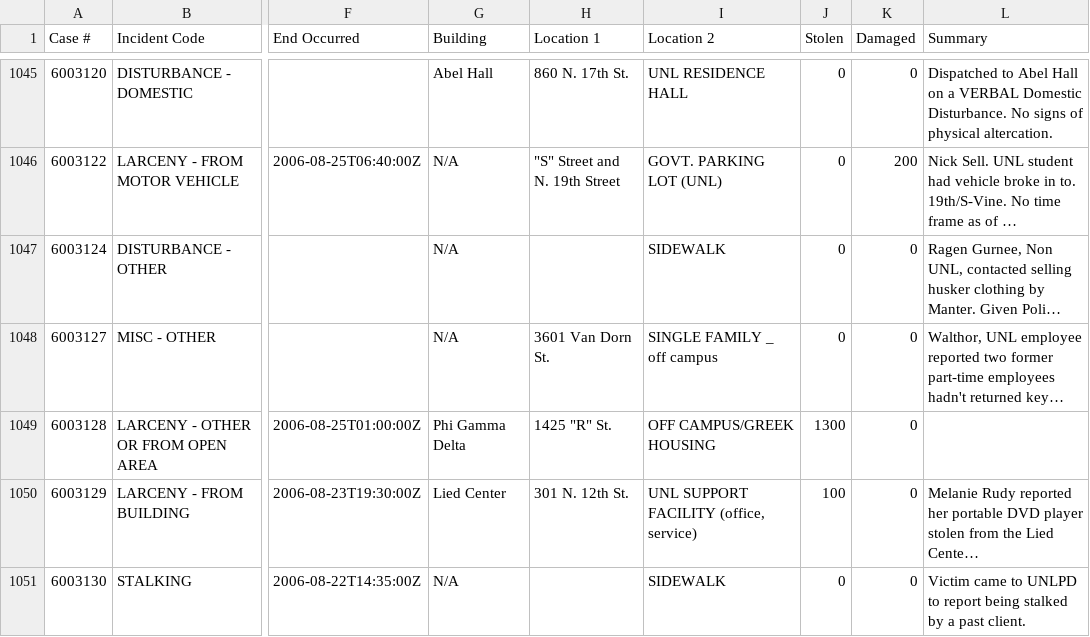
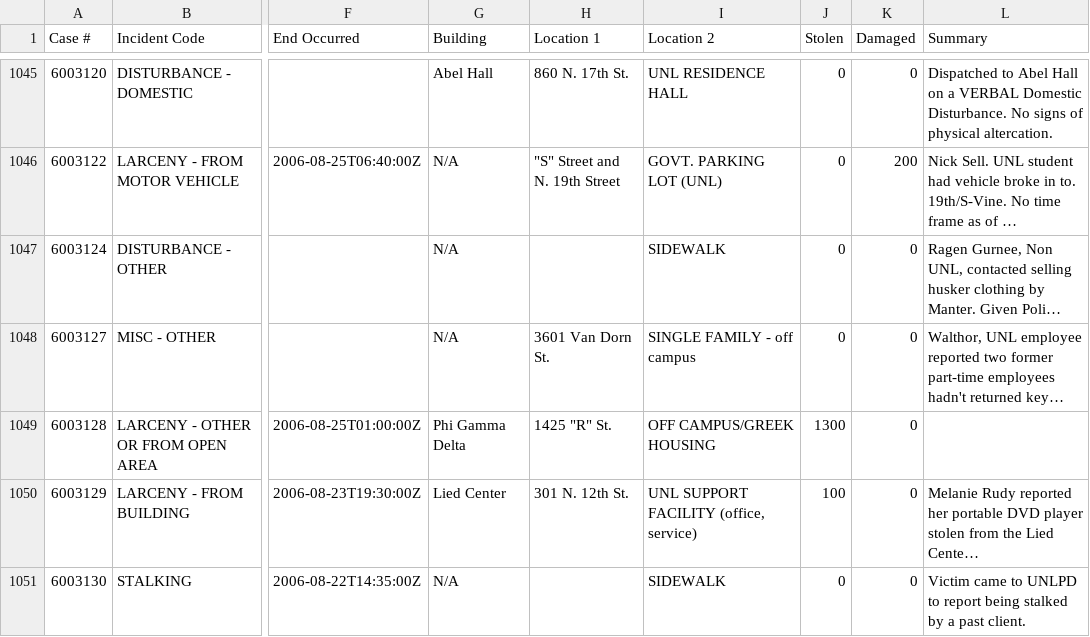
Before and after one commit to aidanconnolly/unlpd-crime-data, a CSV file: clean_data/2006clean.csv, drawn as a sheet; only a part is shown, gaps mark what is left out; long unchanged cells end in …; the diff covers the shown part only; the diff names each change by its address in the sheet, - before the commit and + after, or states it on an @@ line.

```diff
--- a/clean_data/2006clean.csv
+++ b/clean_data/2006clean.csv
-I1048 (Location 2): SINGLE FAMILY _ off campus
+I1048 (Location 2): SINGLE FAMILY - off campus
```
Also changed, not shown: 11 edited cells elsewhere in this file, 17 other files.
